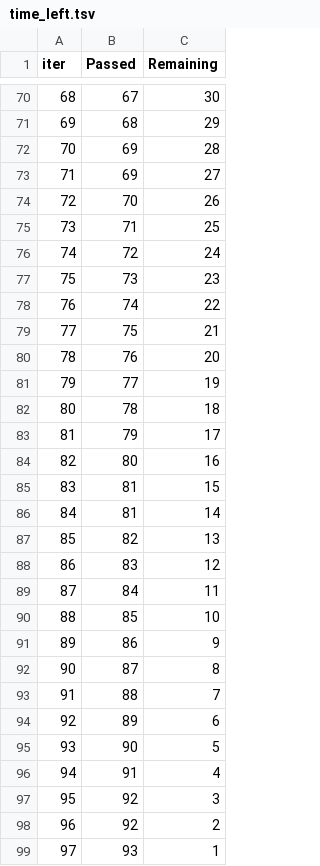
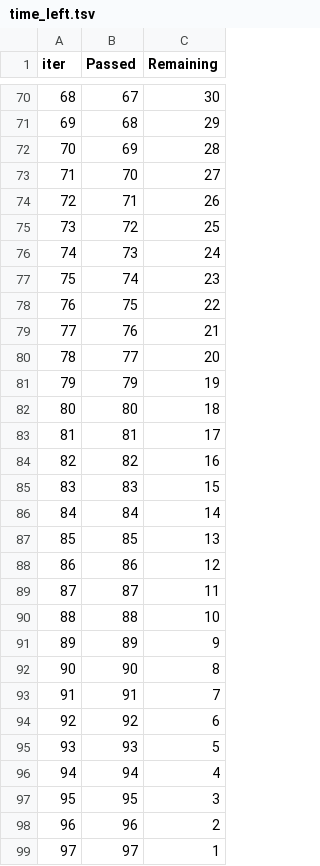
Before and after one commit to ShivamMitra/MLProject, a TSV file: catboost_info/time_left.tsv, drawn as a sheet; only a part is shown, gaps mark what is left out; the diff covers the shown part only; the diff names each change by its address in the sheet, - before the commit and + after, or states it on an @@ line.

```diff
--- a/catboost_info/time_left.tsv
+++ b/catboost_info/time_left.tsv
-B73 (Passed): 69
+B73 (Passed): 70
-B74 (Passed): 70
+B74 (Passed): 71
-B75 (Passed): 71
+B75 (Passed): 72
-B76 (Passed): 72
+B76 (Passed): 73
-B77 (Passed): 73
+B77 (Passed): 74
-B78 (Passed): 74
+B78 (Passed): 75
-B79 (Passed): 75
+B79 (Passed): 76
-B80 (Passed): 76
+B80 (Passed): 77
-B81 (Passed): 77
+B81 (Passed): 79
-B82 (Passed): 78
+B82 (Passed): 80
-B83 (Passed): 79
+B83 (Passed): 81
-B84 (Passed): 80
+B84 (Passed): 82
-B85 (Passed): 81
+B85 (Passed): 83
-B86 (Passed): 81
+B86 (Passed): 84
-B87 (Passed): 82
+B87 (Passed): 85
-B88 (Passed): 83
+B88 (Passed): 86
-B89 (Passed): 84
+B89 (Passed): 87
-B90 (Passed): 85
+B90 (Passed): 88
-B91 (Passed): 86
+B91 (Passed): 89
-B92 (Passed): 87
+B92 (Passed): 90
-B93 (Passed): 88
+B93 (Passed): 91
-B94 (Passed): 89
+B94 (Passed): 92
-B95 (Passed): 90
+B95 (Passed): 93
-B96 (Passed): 91
+B96 (Passed): 94
-B97 (Passed): 92
+B97 (Passed): 95
-B98 (Passed): 92
+B98 (Passed): 96
-B99 (Passed): 93
+B99 (Passed): 97
```
Also changed, not shown: 16 added rows, 16 removed rows, 50 edited cells and row numbers in column A elsewhere in this file, 9 other files.
